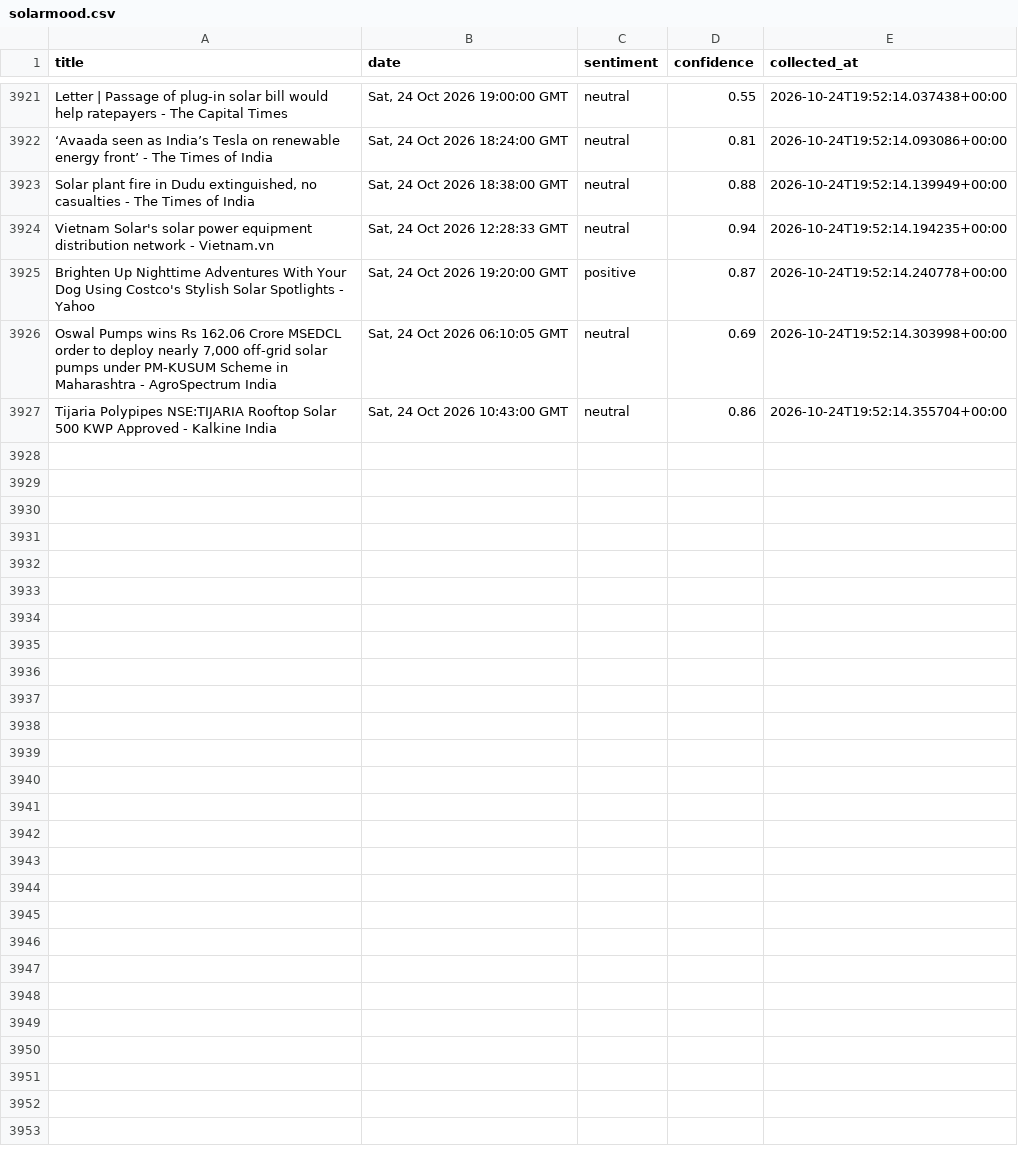
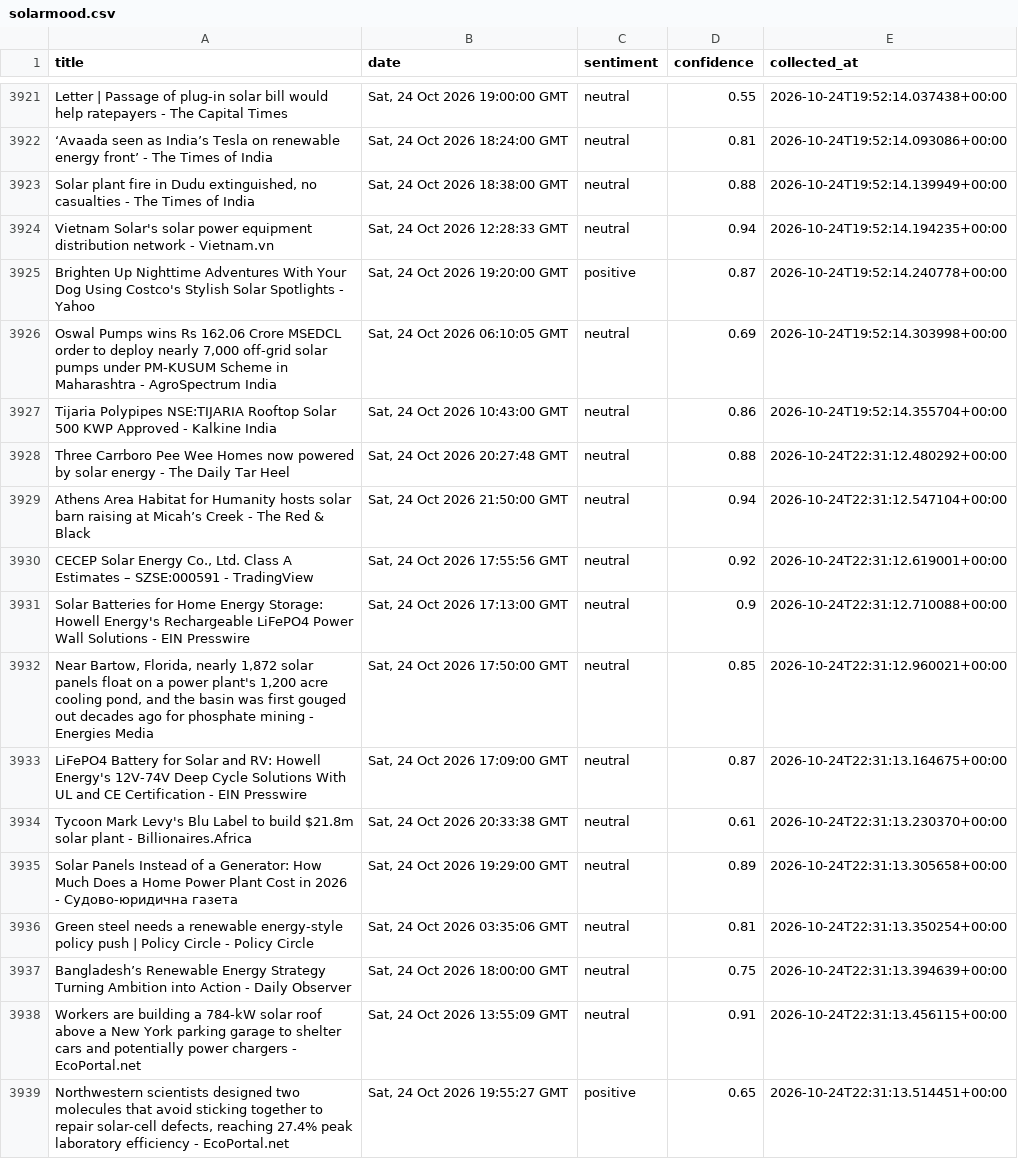
Before and after one commit to meggieraaphorst/SolarMood, a CSV file: solarmood.csv, drawn as a sheet; only a part is shown, gaps mark what is left out; the diff covers the shown part only; the diff names each change by its address in the sheet, - before the commit and + after, or states it on an @@ line.

```diff
--- a/solarmood.csv
+++ b/solarmood.csv
+row 3928: Three Carrboro Pee Wee Homes now powered by solar energy - The Daily Tar Heel | Sat, 24 Oct 2026 20:27:48 GMT | neutral | 0.88 | 2026-10-24T22:31:12.480292+00:00
+row 3929: Athens Area Habitat for Humanity hosts solar barn raising at Micah’s Creek - The Red & Black | Sat, 24 Oct 2026 21:50:00 GMT | neutral | 0.94 | 2026-10-24T22:31:12.547104+00:00
+row 3930: CECEP Solar Energy Co., Ltd. Class A Estimates – SZSE:000591 - TradingView | Sat, 24 Oct 2026 17:55:56 GMT | neutral | 0.92 | 2026-10-24T22:31:12.619001+00:00
+row 3931: Solar Batteries for Home Energy Storage: Howell Energy's Rechargeable LiFePO4 Power Wall Solutions - EIN Presswire | Sat, 24 Oct 2026 17:13:00 GMT | neutral | 0.9 | 2026-10-24T22:31:12.710088+00:00
+row 3932: Near Bartow, Florida, nearly 1,872 solar panels float on a power plant's 1,200 acre cooling pond, and the basin was first gouged out decades ago for phosphate mining - Energies Media | Sat, 24 Oct 2026 17:50:00 GMT | neutral | 0.85 | 2026-10-24T22:31:12.960021+00:00
+row 3933: LiFePO4 Battery for Solar and RV: Howell Energy's 12V-74V Deep Cycle Solutions With UL and CE Certification - EIN Presswire | Sat, 24 Oct 2026 17:09:00 GMT | neutral | 0.87 | 2026-10-24T22:31:13.164675+00:00
+row 3934: Tycoon Mark Levy's Blu Label to build $21.8m solar plant - Billionaires.Africa | Sat, 24 Oct 2026 20:33:38 GMT | neutral | 0.61 | 2026-10-24T22:31:13.230370+00:00
+row 3935: Solar Panels Instead of a Generator: How Much Does a Home Power Plant Cost in 2026 - Судово-юридична газета | Sat, 24 Oct 2026 19:29:00 GMT | neutral | 0.89 | 2026-10-24T22:31:13.305658+00:00
+row 3936: Green steel needs a renewable energy-style policy push | Policy Circle - Policy Circle | Sat, 24 Oct 2026 03:35:06 GMT | neutral | 0.81 | 2026-10-24T22:31:13.350254+00:00
+row 3937: Bangladesh’s Renewable Energy Strategy Turning Ambition into Action - Daily Observer | Sat, 24 Oct 2026 18:00:00 GMT | neutral | 0.75 | 2026-10-24T22:31:13.394639+00:00
+row 3938: Workers are building a 784-kW solar roof above a New York parking garage to shelter cars and potentially power chargers - EcoPortal.net | Sat, 24 Oct 2026 13:55:09 GMT | neutral | 0.91 | 2026-10-24T22:31:13.456115+00:00
+row 3939: Northwestern scientists designed two molecules that avoid sticking together to repair solar-cell defects, reaching 27.4% peak laboratory efficiency - EcoPortal.net | Sat, 24 Oct 2026 19:55:27 GMT | positive | 0.65 | 2026-10-24T22:31:13.514451+00:00
```
Also changed, not shown: 11 added rows elsewhere in this file.
